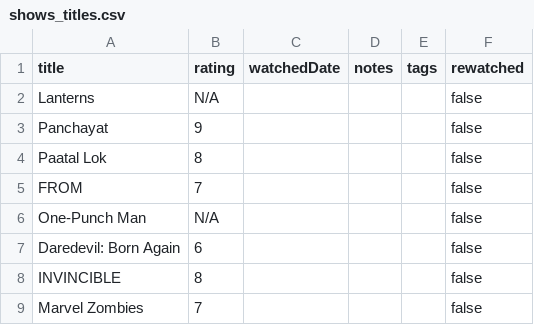
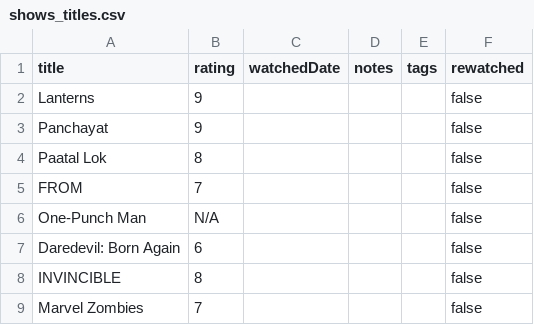
Before and after one commit to subhnet/subh-movie-tracker, a CSV file: public/shows_titles.csv, drawn as a sheet; only a part is shown.

```diff
--- a/public/shows_titles.csv
+++ b/public/shows_titles.csv
@@ -1,3 +1,3 @@
 title,rating,watchedDate,notes,tags,rewatched
-Lanterns,N/A,,,,false
+Lanterns,9,,,,false
 Panchayat,9,,,,false
```
Also changed, not shown: 1 other file.
